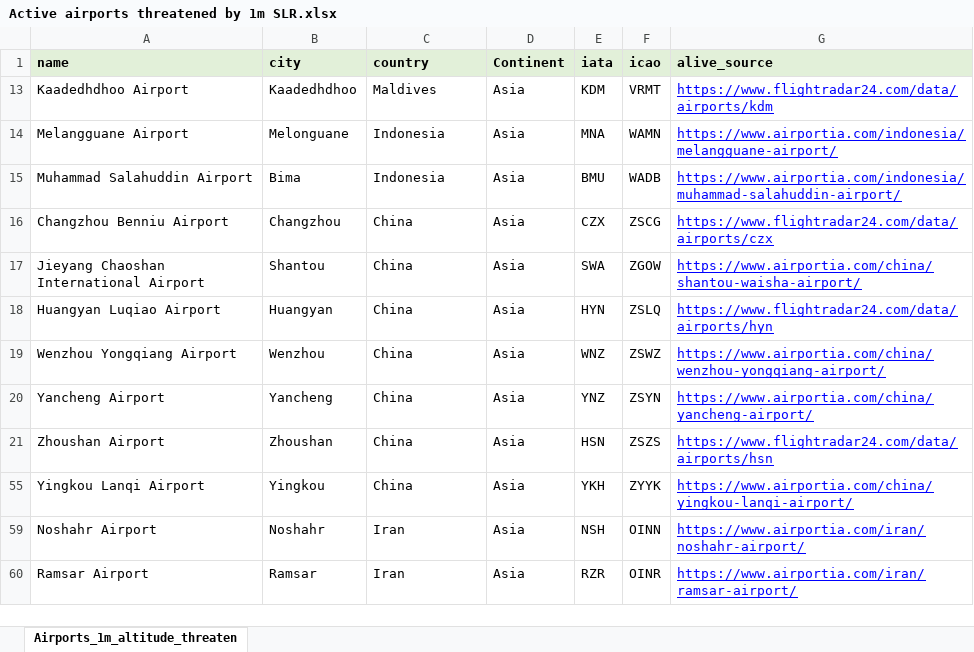
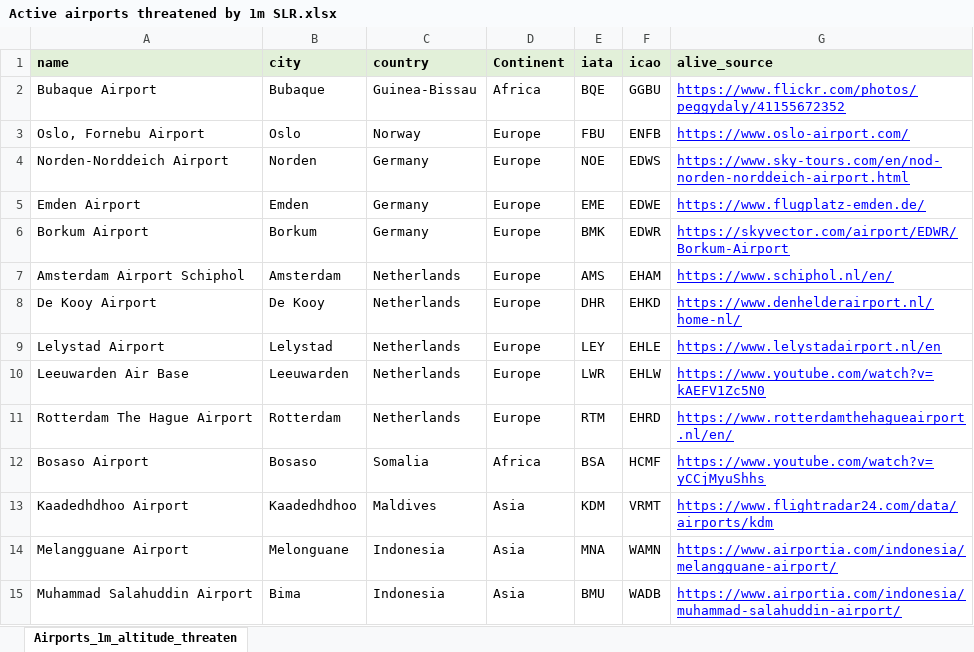
Before and after one commit to resource-watch/blog-analysis, an Excel workbook: blog_021a_airports_sealevel/Final Results/Active airports threatened by 1m SLR.xlsx, sheet Airports_1m_altitude_threaten, drawn as a sheet; only a part is shown; the shorter side is filled out with more unchanged rows; values as stored, in another font and other column widths than the file's, no borders; the diff covers the shown part only; the diff names each change by its address in the sheet, - before the commit and + after, or states it on an @@ line.

```diff
--- a/blog_021a_airports_sealevel/Final Results/Active airports threatened by 1m SLR.xlsx (sheet Airports_1m_altitude_threaten)
+++ b/blog_021a_airports_sealevel/Final Results/Active airports threatened by 1m SLR.xlsx (sheet Airports_1m_altitude_threaten)
@@ row 2 unhidden: Bubaque Airport | Bubaque | Guinea-Bissau | Africa | BQE | GGBU | https://www.flickr.com/photos/peggydaly/41155672352 @@
@@ row 3 unhidden: Oslo, Fornebu Airport | Oslo | Norway | Europe | FBU | ENFB | https://www.oslo-airport.com/ @@
@@ row 4 unhidden: Norden-Norddeich Airport | Norden | Germany | Europe | NOE | EDWS | https://www.sky-tours.com/en/nod-norden-norddeich-airport.html @@
@@ row 5 unhidden: Emden Airport | Emden | Germany | Europe | EME | EDWE | https://www.flugplatz-emden.de/ @@
@@ row 6 unhidden: Borkum Airport | Borkum | Germany | Europe | BMK | EDWR | https://skyvector.com/airport/EDWR/Borkum-Airport @@
@@ row 7 unhidden: Amsterdam Airport Schiphol | Amsterdam | Netherlands | Europe | AMS | EHAM | https://www.schiphol.nl/en/ @@
@@ row 8 unhidden: De Kooy Airport | De Kooy | Netherlands | Europe | DHR | EHKD | https://www.denhelderairport.nl/home-nl/ @@
@@ row 9 unhidden: Lelystad Airport | Lelystad | Netherlands | Europe | LEY | EHLE | https://www.lelystadairport.nl/en @@
@@ row 10 unhidden: Leeuwarden Air Base | Leeuwarden | Netherlands | Europe | LWR | EHLW | https://www.youtube.com/watch?v=kAEFV1Zc5N0 @@
@@ row 11 unhidden: Rotterdam The Hague Airport | Rotterdam | Netherlands | Europe | RTM | EHRD | https://www.rotterdamthehagueairport.nl/en/ @@
@@ row 12 unhidden: Bosaso Airport | Bosaso | Somalia | Africa | BSA | HCMF | https://www.youtube.com/watch?v=yCCjMyuShhs @@
```
Also changed, not shown: 1 added row and 54 hidden or unhidden rows elsewhere in this sheet, hidden cells, blog_021a_airports_sealevel/Final Results/Active airports threatened by 0.5m SLR.xlsx.
